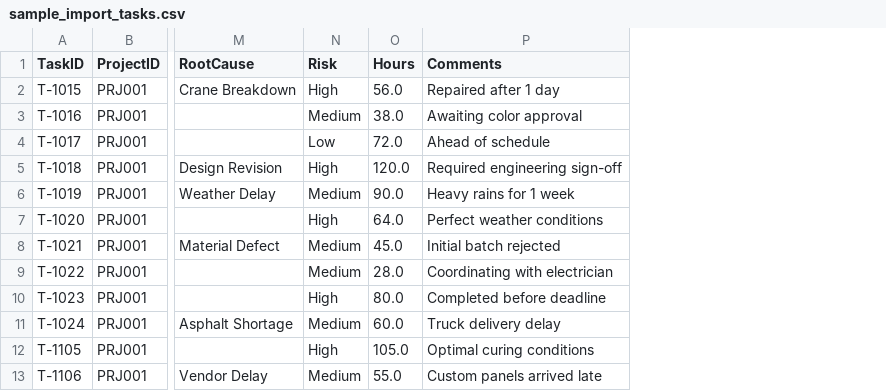
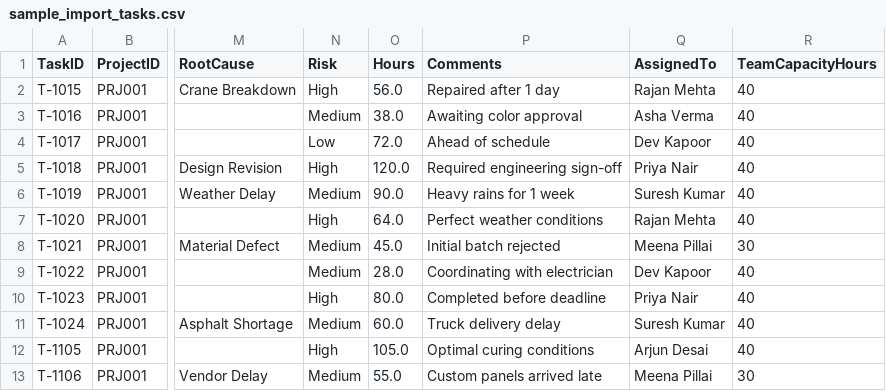
Before and after one commit to anjanatn/intertechtaskprediction, a CSV file: public/sample_import_tasks.csv, drawn as a sheet; only a part is shown, gaps mark what is left out; the diff names each change by its address in the sheet, - before the commit and + after, or states it on an @@ line.

Commit message:
Update configuration and data for Vercel deployment

```diff
--- a/public/sample_import_tasks.csv
+++ b/public/sample_import_tasks.csv
+column Q (AssignedTo), rows 2-13: Rajan Mehta | Asha Verma | Dev Kapoor | Priya Nair | Suresh Kumar | Rajan Mehta | Meena Pillai | Dev Kapoor | Priya Nair | Suresh Kumar | Arjun Desai | Meena Pillai
+column R (TeamCapacityHours), rows 2-13: 40 | 40 | 40 | 40 | 40 | 40 | 30 | 40 | 40 | 40 | 40 | 30
```
Also changed, not shown: sample_import_tasks.csv, 8 other files.
